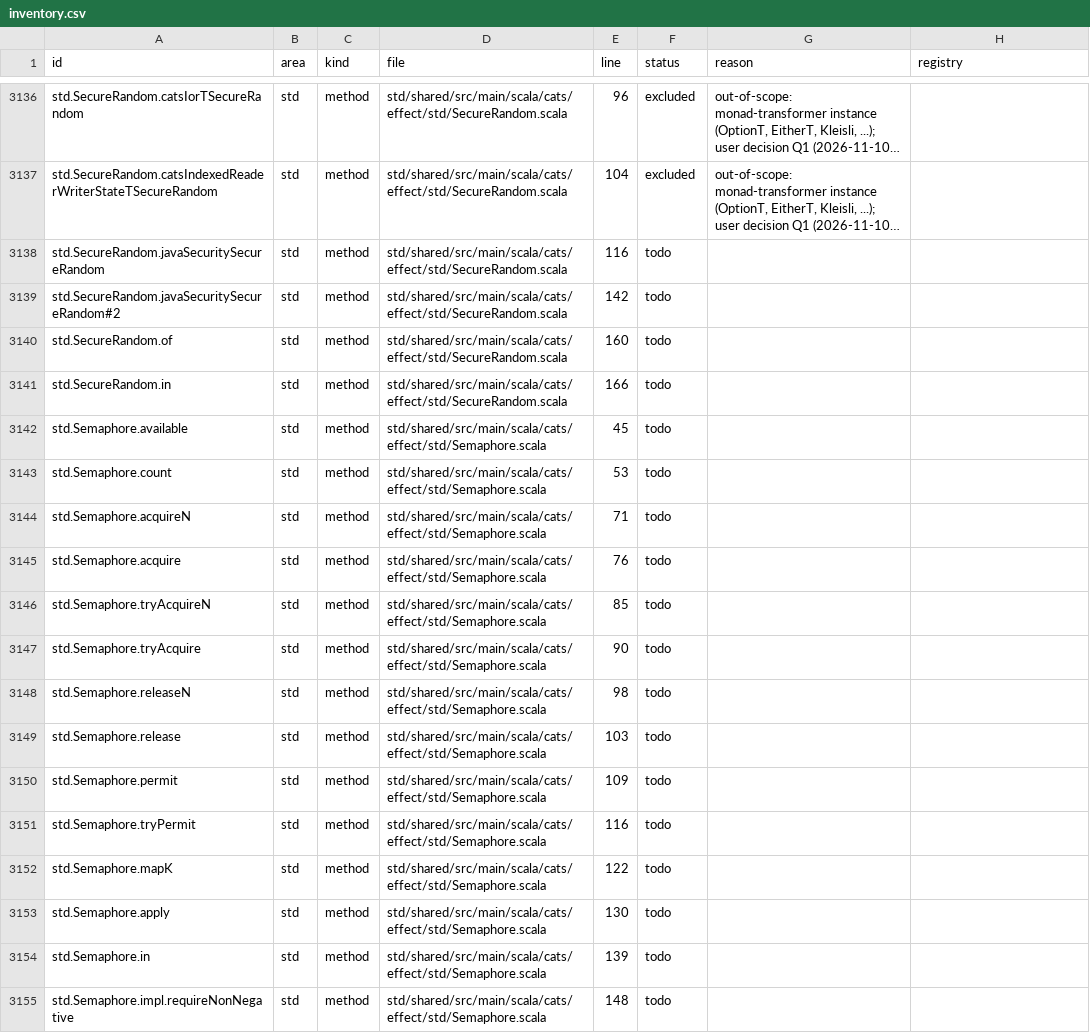
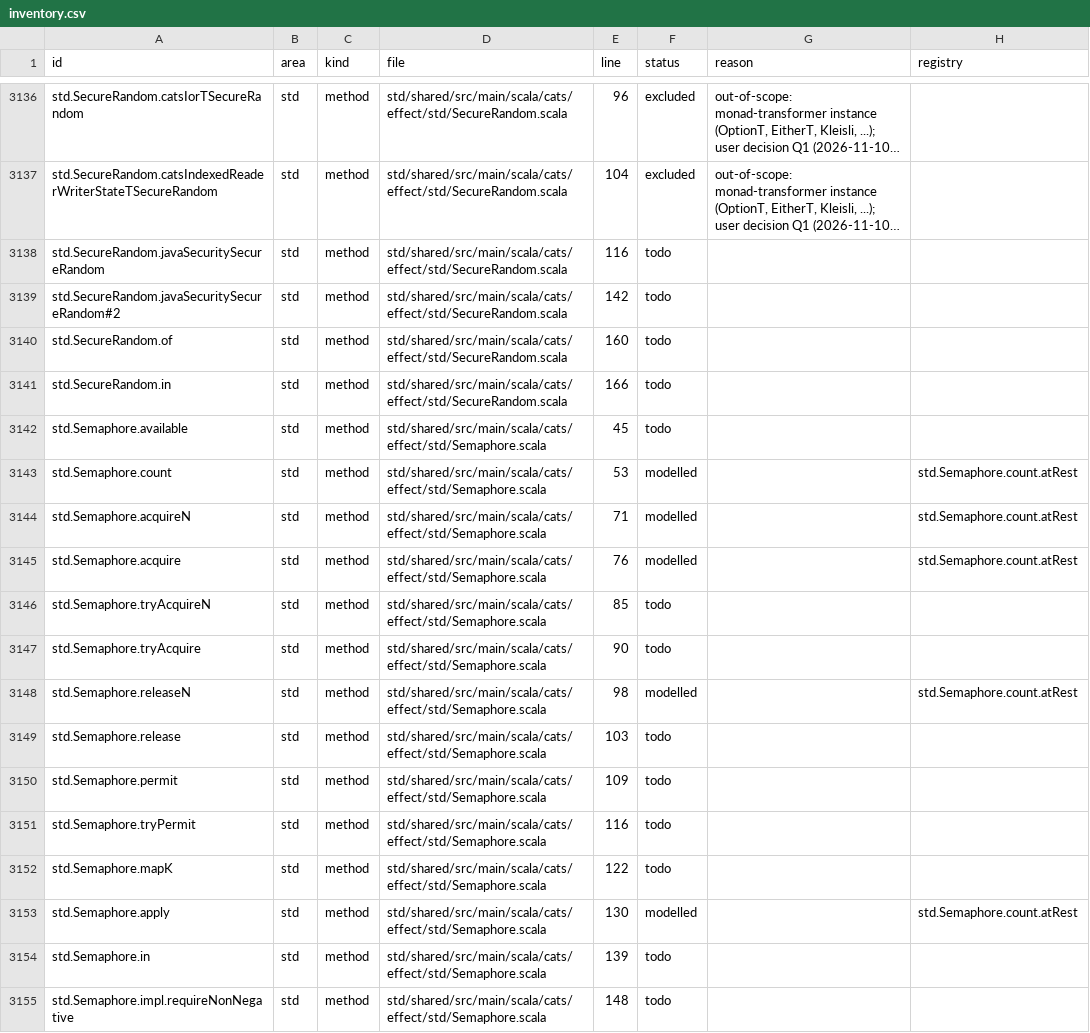
Before and after one commit to sideeffffect/cats-effect-in-lean, a CSV file: inventory/inventory.csv, drawn as a sheet; only a part is shown, gaps mark what is left out; long unchanged cells end in ….

Commit message:
Phase 7 track S: Semaphore/Mutex mirrors, difftest v2 ops, 8 statements, CE-0060 refuted
Model/Semaphore.lean, Model/Mutex.lean (LockQueue); difftest ops semNew..mutexLock (format v2),
162k+78k generated cases; Props/Phase7/Semaphore.lean (7 open, 1 refuted); witnesses; CE-0060
(count counts canceled waiters) with Lean refutation, fixed twin, reproducer; semsmoke; wiki.

```diff
--- a/inventory/inventory.csv
+++ b/inventory/inventory.csv
@@ -3142,8 +3142,8 @@ std.SecureRandom.in,std,method,std/shared/src/main/scala/cats/effect/std/SecureR
 std.Semaphore.available,std,method,std/shared/src/main/scala/cats/effect/std/Semaphore.scala,45,todo,,
-std.Semaphore.count,std,method,std/shared/src/main/scala/cats/effect/std/Semaphore.scala,53,todo,,
-std.Semaphore.acquireN,std,method,std/shared/src/main/scala/cats/effect/std/Semaphore.scala,71,todo,,
-std.Semaphore.acquire,std,method,std/shared/src/main/scala/cats/effect/std/Semaphore.scala,76,todo,,
+std.Semaphore.count,std,method,std/shared/src/main/scala/cats/effect/std/Semaphore.scala,53,modelled,,std.Semaphore.count.atRest
+std.Semaphore.acquireN,std,method,std/shared/src/main/scala/cats/effect/std/Semaphore.scala,71,modelled,,std.Semaphore.count.atRest
+std.Semaphore.acquire,std,method,std/shared/src/main/scala/cats/effect/std/Semaphore.scala,76,modelled,,std.Semaphore.count.atRest
 std.Semaphore.tryAcquireN,std,method,std/shared/src/main/scala/cats/effect/std/Semaphore.scala,85,todo,,
 std.Semaphore.tryAcquire,std,method,std/shared/src/main/scala/cats/effect/std/Semaphore.scala,90,todo,,
-std.Semaphore.releaseN,std,method,std/shared/src/main/scala/cats/effect/std/Semaphore.scala,98,todo,,
+std.Semaphore.releaseN,std,method,std/shared/src/main/scala/cats/effect/std/Semaphore.scala,98,modelled,,std.Semaphore.count.atRest
 std.Semaphore.release,std,method,std/shared/src/main/scala/cats/effect/std/Semaphore.scala,103,todo,,
@@ -3152,3 +3152,3 @@ std.Semaphore.tryPermit,std,method,std/shared/src/main/scala/cats/effect/std/Sem
 std.Semaphore.mapK,std,method,std/shared/src/main/scala/cats/effect/std/Semaphore.scala,122,todo,,
-std.Semaphore.apply,std,method,std/shared/src/main/scala/cats/effect/std/Semaphore.scala,130,todo,,
+std.Semaphore.apply,std,method,std/shared/src/main/scala/cats/effect/std/Semaphore.scala,130,modelled,,std.Semaphore.count.atRest
 std.Semaphore.in,std,method,std/shared/src/main/scala/cats/effect/std/Semaphore.scala,139,todo,,
```
Also changed, not shown: 38 other files.
